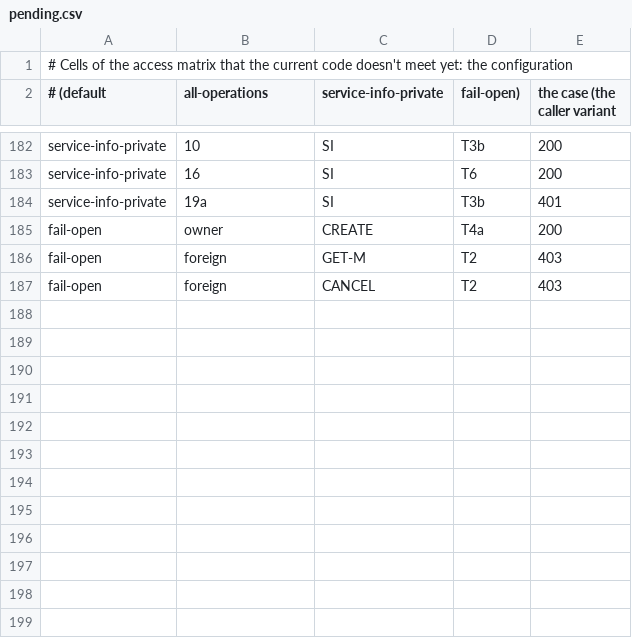
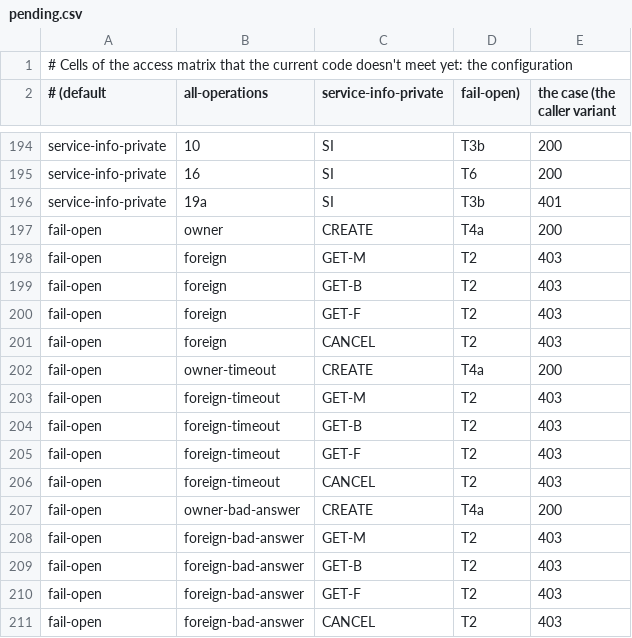
Before and after one commit to elixir-cloud-aai/tesk-api, a CSV file: src/integration-test/resources/access-matrix/pending.csv, drawn as a sheet; only a part is shown, gaps mark what is left out; the diff covers the shown part only.

```diff
--- a/src/integration-test/resources/access-matrix/pending.csv
+++ b/src/integration-test/resources/access-matrix/pending.csv
@@ -186,2 +198,14 @@ fail-open,owner,CREATE,T4a,200
 fail-open,foreign,GET-M,T2,403
+fail-open,foreign,GET-B,T2,403
+fail-open,foreign,GET-F,T2,403
 fail-open,foreign,CANCEL,T2,403
+fail-open,owner-timeout,CREATE,T4a,200
+fail-open,foreign-timeout,GET-M,T2,403
+fail-open,foreign-timeout,GET-B,T2,403
+fail-open,foreign-timeout,GET-F,T2,403
+fail-open,foreign-timeout,CANCEL,T2,403
+fail-open,owner-bad-answer,CREATE,T4a,200
+fail-open,foreign-bad-answer,GET-M,T2,403
+fail-open,foreign-bad-answer,GET-B,T2,403
+fail-open,foreign-bad-answer,GET-F,T2,403
+fail-open,foreign-bad-answer,CANCEL,T2,403
```
Also changed, not shown: 12 added rows elsewhere in this file, 4 other files.
